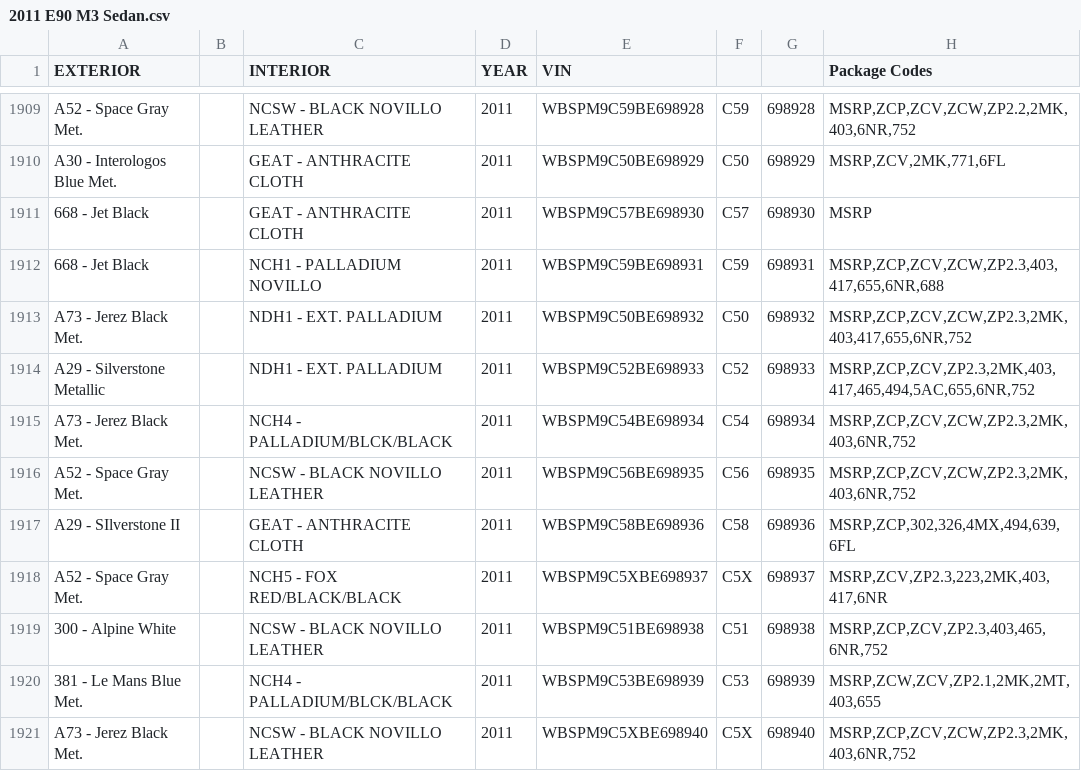
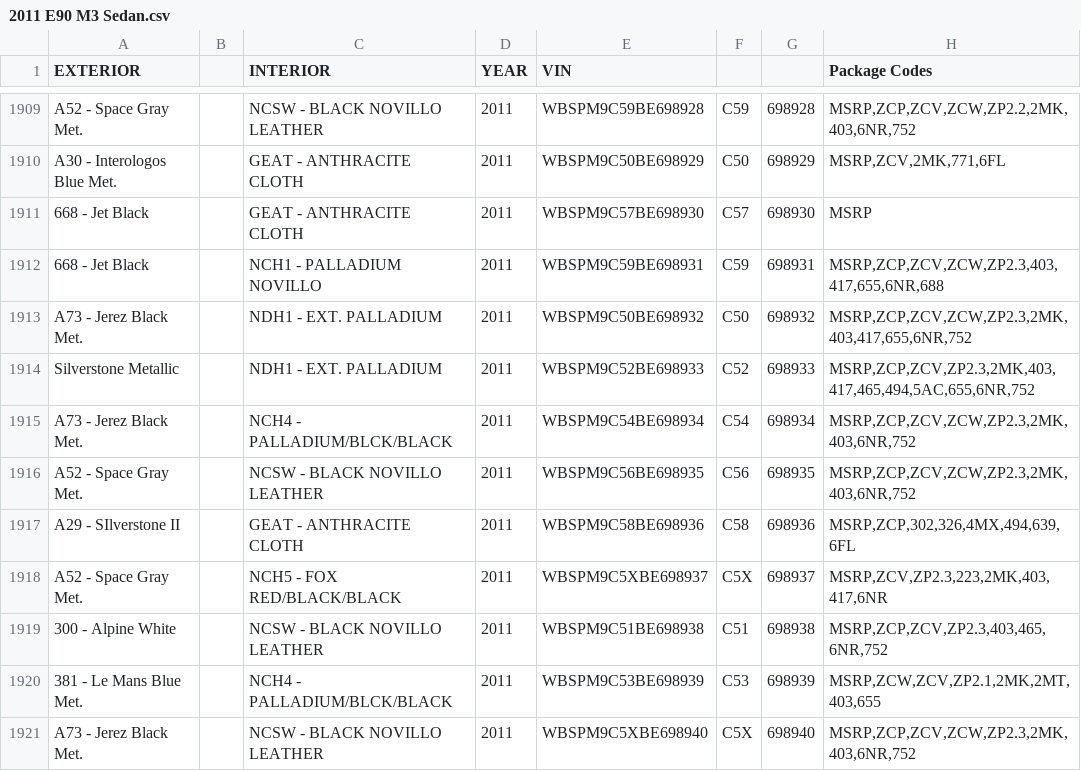
Before and after one commit to Sman19/Active-Website, a CSV file: 2011 E90 M3 Sedan.csv, drawn as a sheet; only a part is shown, gaps mark what is left out; the diff covers the shown part only; the diff names each change by its address in the sheet, - before the commit and + after, or states it on an @@ line.

```diff
--- a/2011 E90 M3 Sedan.csv
+++ b/2011 E90 M3 Sedan.csv
-A1914 (EXTERIOR): A29 - Silverstone Metallic
+A1914 (EXTERIOR): Silverstone Metallic
```
Also changed, not shown: 13 edited cells elsewhere in this file.
